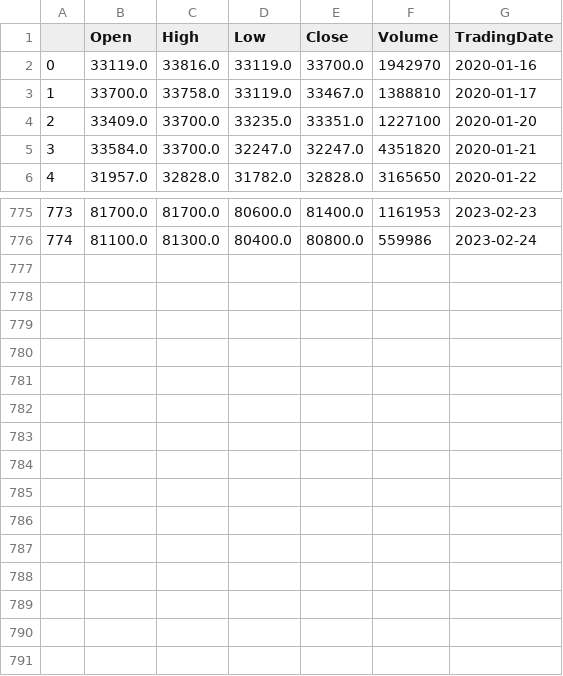
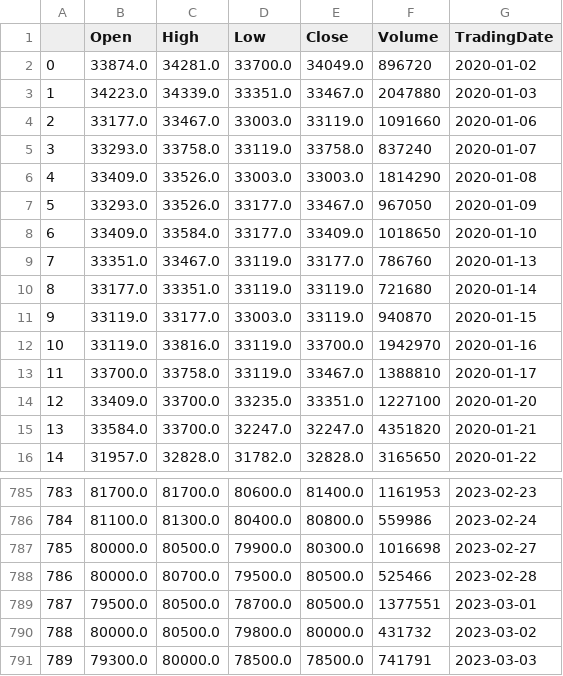
Before and after one commit to Zeres-Engel/Surfing-Stock, a CSV file: AI model/Data/Raw/FPT.csv, drawn as a sheet; only a part is shown, gaps mark what is left out; addresses are those after the commit; the diff names each change by its address in the sheet, - before the commit and + after, or states it on an @@ line.

```diff
--- a/AI model/Data/Raw/FPT.csv
+++ b/AI model/Data/Raw/FPT.csv
+row 2: 0 | 33874.0 | 34281.0 | 33700.0 | 34049.0 | 896720 | 2020-01-02
+row 3: 1 | 34223.0 | 34339.0 | 33351.0 | 33467.0 | 2047880 | 2020-01-03
+row 4: 2 | 33177.0 | 33467.0 | 33003.0 | 33119.0 | 1091660 | 2020-01-06
+row 5: 3 | 33293.0 | 33758.0 | 33119.0 | 33758.0 | 837240 | 2020-01-07
+row 6: 4 | 33409.0 | 33526.0 | 33003.0 | 33003.0 | 1814290 | 2020-01-08
+row 7: 5 | 33293.0 | 33526.0 | 33177.0 | 33467.0 | 967050 | 2020-01-09
+row 8: 6 | 33409.0 | 33584.0 | 33177.0 | 33409.0 | 1018650 | 2020-01-10
+row 9: 7 | 33351.0 | 33467.0 | 33119.0 | 33177.0 | 786760 | 2020-01-13
+row 10: 8 | 33177.0 | 33351.0 | 33119.0 | 33119.0 | 721680 | 2020-01-14
+row 11: 9 | 33119.0 | 33177.0 | 33003.0 | 33119.0 | 940870 | 2020-01-15
@@ column A renumbered between rows 12 and 786 @@
+row 787: 785 | 80000.0 | 80500.0 | 79900.0 | 80300.0 | 1016698 | 2023-02-27
+row 788: 786 | 80000.0 | 80700.0 | 79500.0 | 80500.0 | 525466 | 2023-02-28
+row 789: 787 | 79500.0 | 80500.0 | 78700.0 | 80500.0 | 1377551 | 2023-03-01
+row 790: 788 | 80000.0 | 80500.0 | 79800.0 | 80000.0 | 431732 | 2023-03-02
+row 791: 789 | 79300.0 | 80000.0 | 78500.0 | 78500.0 | 741791 | 2023-03-03
```
Also changed, not shown: AI model/Data/Raw/LCG.csv, 21 other files.
